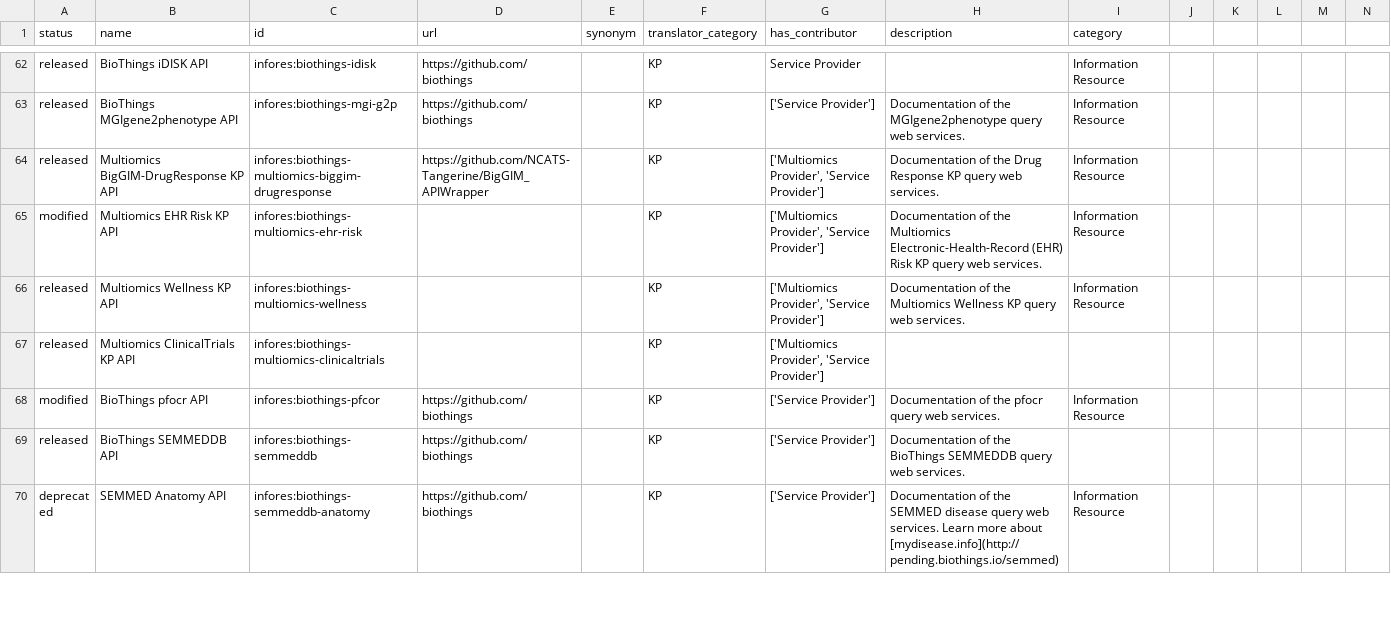
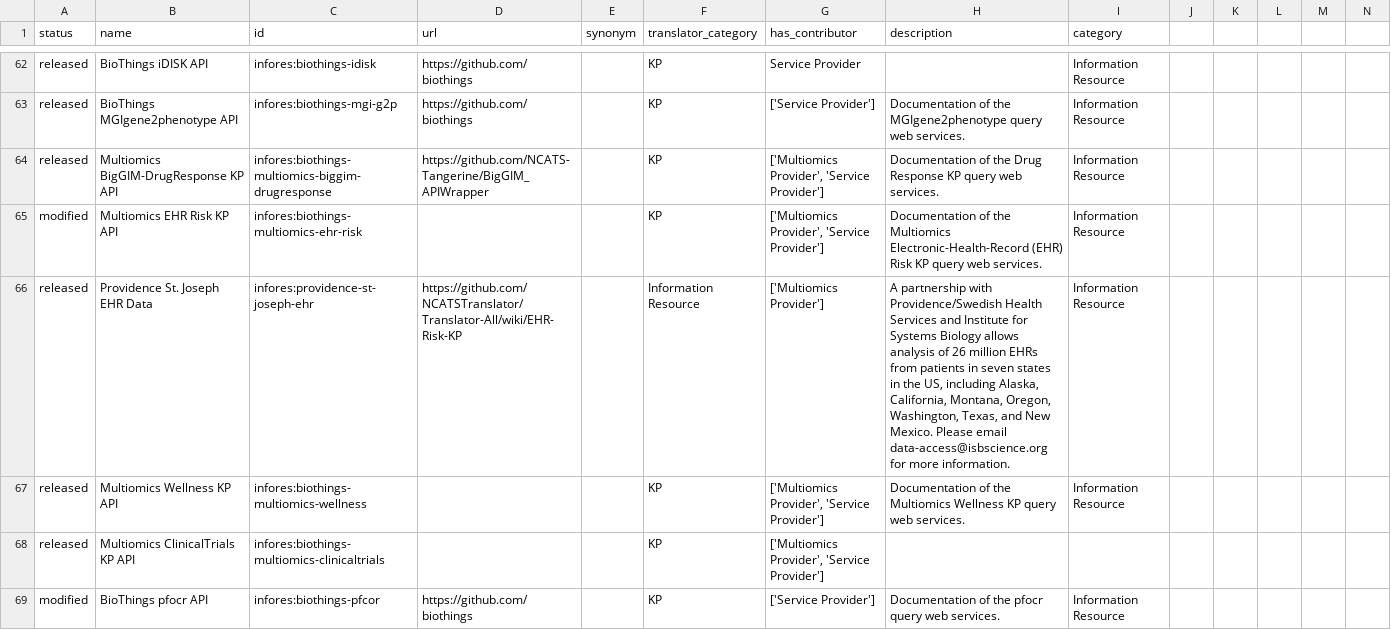
Before and after one commit to biolink/biolink-model, a TSV file: infores_catalog_nodes.tsv, drawn as a sheet; only a part is shown, gaps mark what is left out; the shorter side is filled out with more unchanged rows; the diff names each change by its address in the sheet, - before the commit and + after, or states it on an @@ line.

```diff
--- a/infores_catalog_nodes.tsv
+++ b/infores_catalog_nodes.tsv
+row 66: released | Providence St. Joseph EHR Data | infores:providence-st-joseph-ehr | https://github.com/NCATSTranslator/Translator-All/wiki/EHR-Risk-KP |  | Information Resource | ['Multiomics Provider'] | A partnership with Providence/Swedish Health Services and Institute for Systems Biology allows analysis of 26 million EHRs from patients in seven states in the US, including Alaska, California, Montana, Oregon, Washington, Texas, and New Mexico. Please email data-access@isbscience.org for more information. | Information Resource
```
Also changed, not shown: 8 other files.
